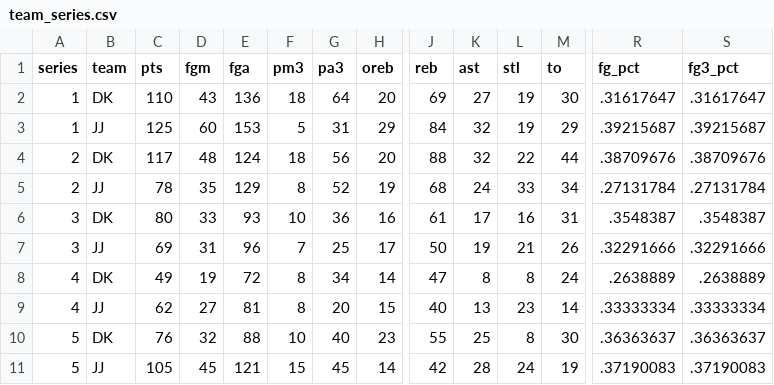
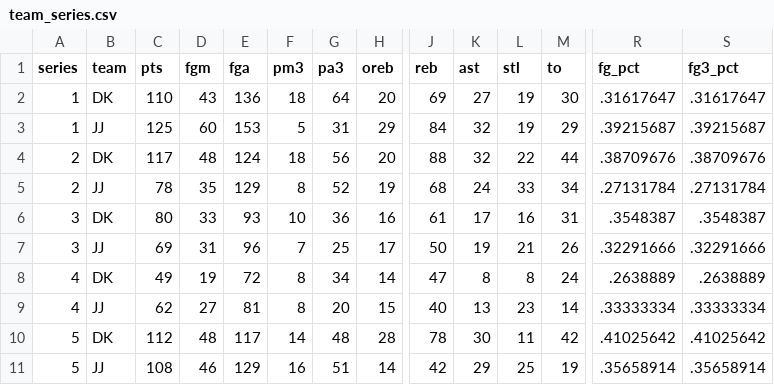
Before and after one commit to DongheeJo/kgsa_basketball, a CSV file: team_series.csv, drawn as a sheet; only a part is shown, gaps mark what is left out; removed rows and columns are numbered as before the commit, all else as after; rows hold the shown columns only; the diff names each change by its address in the sheet, - before the commit and + after, or states it on an @@ line.

```diff
--- a/team_series.csv
+++ b/team_series.csv
-row 10: 5 | DK | 76 | 32 | 88 | 10 | 40 | 23 | 55 | 25 | 8 | 30 | .36363637 | .36363637
+row 10: 5 | DK | 112 | 48 | 117 | 14 | 48 | 28 | 78 | 30 | 11 | 42 | .41025642 | .41025642
-C11 (pts): 105
+C11 (pts): 108
-D11 (fgm): 45
+D11 (fgm): 46
-E11 (fga): 121
+E11 (fga): 129
-F11 (pm3): 15
+F11 (pm3): 16
-G11 (pa3): 45
+G11 (pa3): 51
-K11 (ast): 28
+K11 (ast): 29
-L11 (stl): 24
+L11 (stl): 25
-R11 (fg_pct): .37190083
+R11 (fg_pct): .35658914
-S11 (fg3_pct): .37190083
+S11 (fg3_pct): .35658914
```
Also changed, not shown: individual_per_series.csv, individual_total.csv, 2 other files.
